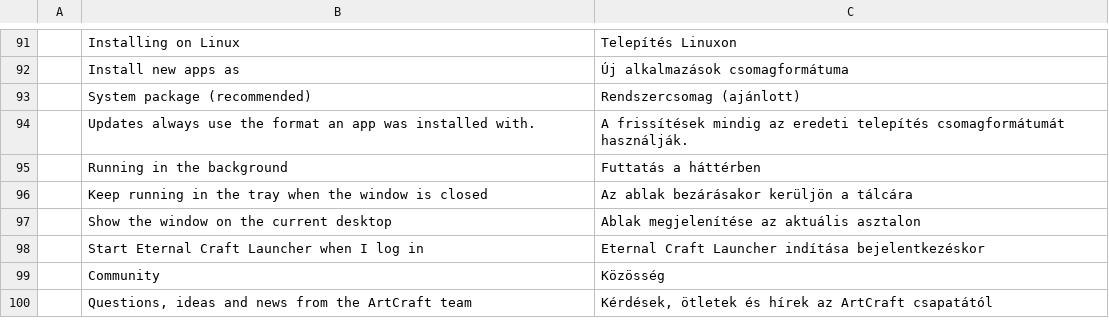
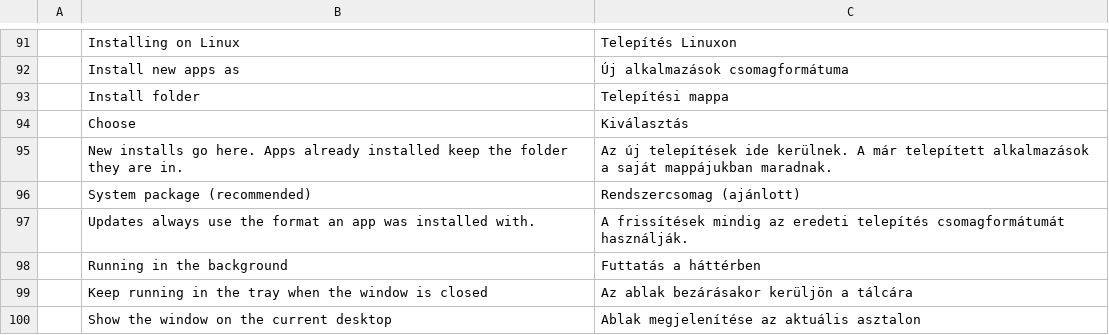
Before and after one commit to EternalShade3D/eternal-craft-launcher, a TSV file: crates/ui-egui/src/i18n/hu.tsv, drawn as a sheet; only a part is shown, gaps mark what is left out; the shorter side is filled out with more unchanged rows; the diff names each change by its address in the sheet, - before the commit and + after, or states it on an @@ line.

```diff
--- a/crates/ui-egui/src/i18n/hu.tsv
+++ b/crates/ui-egui/src/i18n/hu.tsv
+row 93:  | Install folder | Telepítési mappa
+row 94:  | Choose | Kiválasztás
+row 95:  | New installs go here. Apps already installed keep the folder they are in. | Az új telepítések ide kerülnek. A már telepített alkalmazások a saját mappájukban maradnak.
```
Also changed, not shown: crates/ui-egui/src/i18n/de.tsv, crates/ui-egui/src/i18n/fr.tsv, 19 other files.
